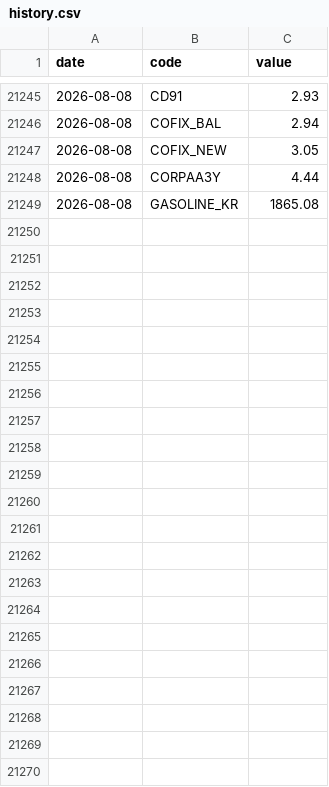
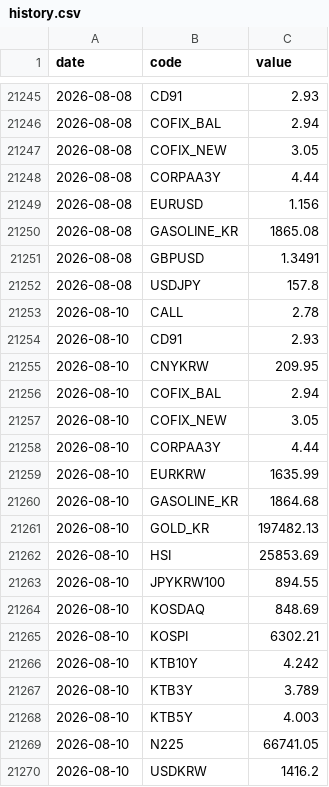
Before and after one commit to gpflatls-oss/invest-dashboard, a CSV file: history.csv, drawn as a sheet; only a part is shown, gaps mark what is left out; the diff names each change by its address in the sheet, - before the commit and + after, or states it on an @@ line.

```diff
--- a/history.csv
+++ b/history.csv
+row 21249: 2026-08-08 | EURUSD | 1.156
+row 21251: 2026-08-08 | GBPUSD | 1.3491
+row 21252: 2026-08-08 | USDJPY | 157.8
+row 21253: 2026-08-10 | CALL | 2.78
+row 21254: 2026-08-10 | CD91 | 2.93
+row 21255: 2026-08-10 | CNYKRW | 209.95
+row 21256: 2026-08-10 | COFIX_BAL | 2.94
+row 21257: 2026-08-10 | COFIX_NEW | 3.05
+row 21258: 2026-08-10 | CORPAA3Y | 4.44
+row 21259: 2026-08-10 | EURKRW | 1635.99
+row 21260: 2026-08-10 | GASOLINE_KR | 1864.68
+row 21261: 2026-08-10 | GOLD_KR | 197482.13
+row 21262: 2026-08-10 | HSI | 25853.69
+row 21263: 2026-08-10 | JPYKRW100 | 894.55
+row 21264: 2026-08-10 | KOSDAQ | 848.69
+row 21265: 2026-08-10 | KOSPI | 6302.21
+row 21266: 2026-08-10 | KTB10Y | 4.242
+row 21267: 2026-08-10 | KTB3Y | 3.789
+row 21268: 2026-08-10 | KTB5Y | 4.003
+row 21269: 2026-08-10 | N225 | 66741.05
+row 21270: 2026-08-10 | USDKRW | 1416.2
```
Also changed, not shown: 1 other file.
